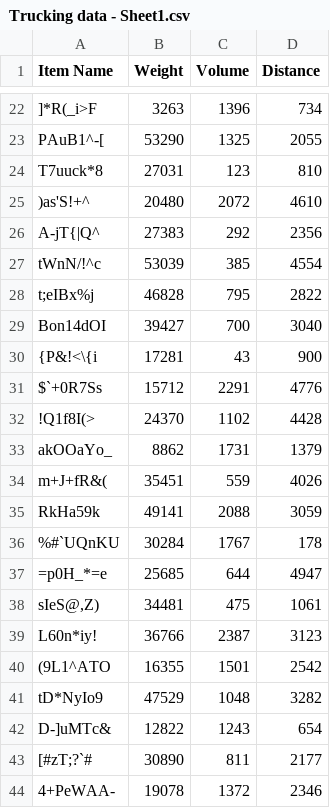
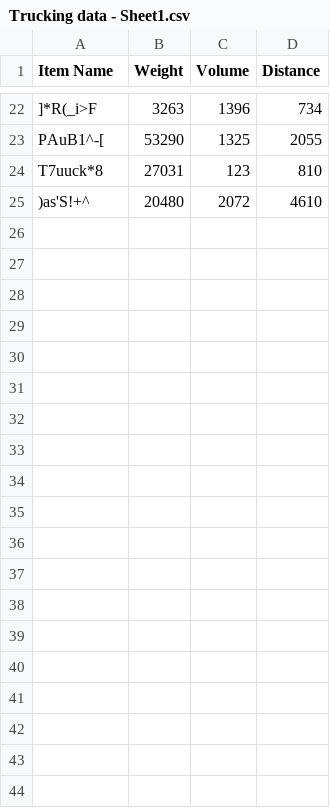
Before and after one commit to GitWahome/Optimization-Methods, a CSV file: Trucking data - Sheet1.csv, drawn as a sheet; only a part is shown, gaps mark what is left out; the diff covers the shown part only.

Commit message:
Add files via upload

```diff
--- a/Trucking data - Sheet1.csv
+++ b/Trucking data - Sheet1.csv
@@ -25,20 +25 @@ T7uuck*8,27031,123,810
 )as'S!+^,20480,2072,4610
-A-jT{|Q^,27383,292,2356
-tWnN/!^c,53039,385,4554
-t;eIBx%j,46828,795,2822
-Bon14dOI,39427,700,3040
-{P&!<\{i,17281,43,900
-$`+0R7Ss,15712,2291,4776
-!Q1f8I(>,24370,1102,4428
-akOOaYo_,8862,1731,1379
-m+J+fR&(,35451,559,4026
-RkHa59k,49141,2088,3059
-%#`UQnKU,30284,1767,178
-=p0H_*=e,25685,644,4947
-"sIeS@,Z)",34481,475,1061
-L60n*iy!,36766,2387,3123
-(9L1^ATO,16355,1501,2542
-tD*NyIo9,47529,1048,3282
-D-]uMTc&,12822,1243,654
-[#zT;?`#,30890,811,2177
-4+PeWAA-,19078,1372,2346
```
Also changed, not shown: 27 removed rows elsewhere in this file.
